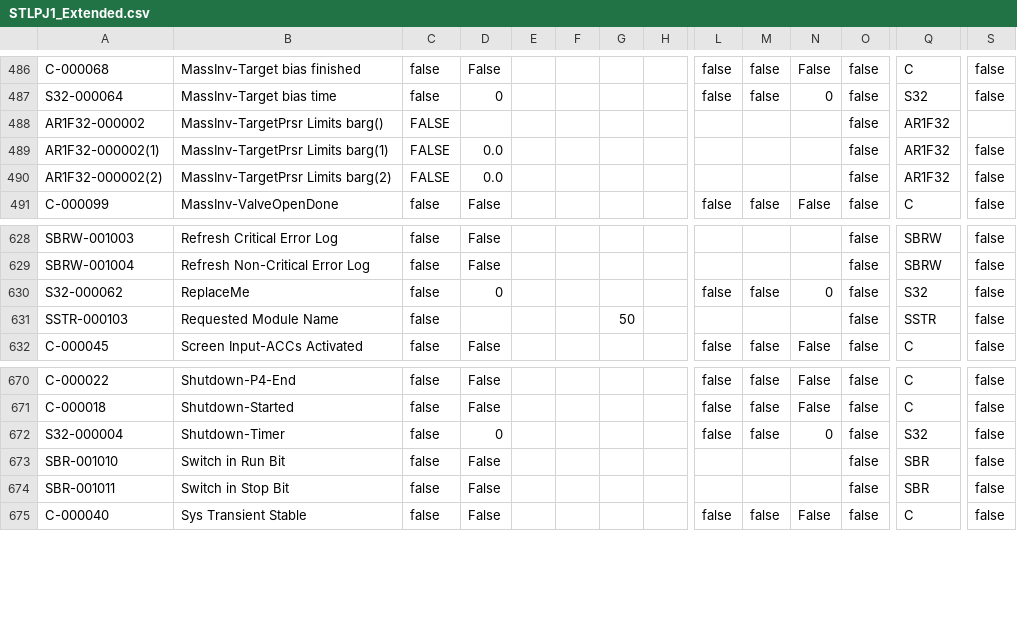
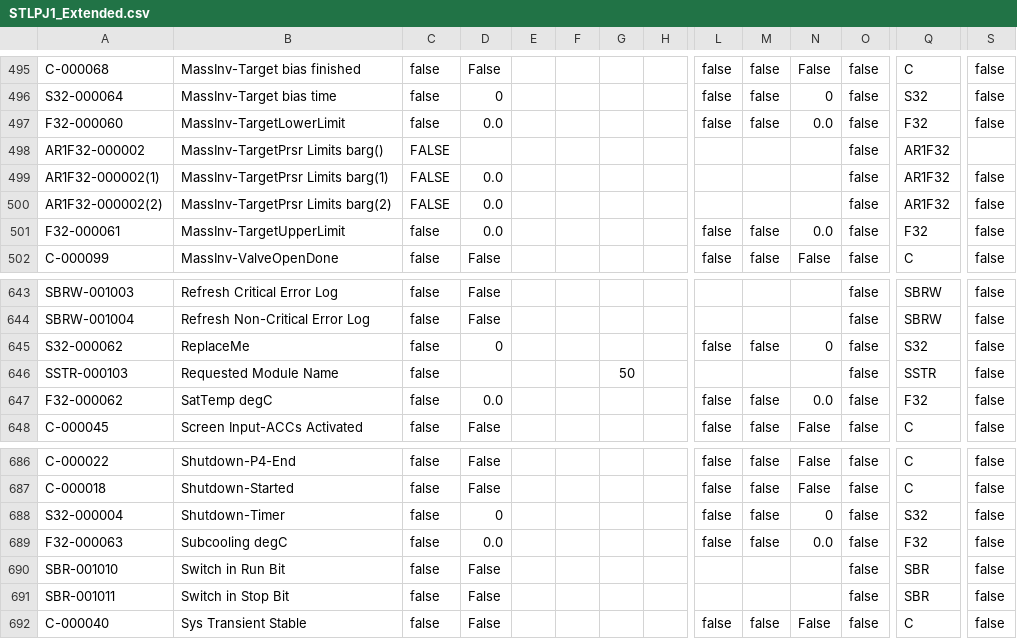
Before and after one commit to tuxx0rz/PLC-St-Louis, a CSV file: STLPJ1_Extended.csv, drawn as a sheet; only a part is shown, gaps mark what is left out; rows hold the shown columns only; the diff covers the shown part only; the diff names each change by its address in the sheet, - before the commit and + after, or states it on an @@ line.

Commit message:
add subcooling calc and etc

```diff
--- a/STLPJ1_Extended.csv
+++ b/STLPJ1_Extended.csv
+row 497: F32-000060 | MassInv-TargetLowerLimit | false | 0.0 |  |  |  |  | false | false | 0.0 | false | F32 | false
+row 501: F32-000061 | MassInv-TargetUpperLimit | false | 0.0 |  |  |  |  | false | false | 0.0 | false | F32 | false
+row 647: F32-000062 | SatTemp degC | false | 0.0 |  |  |  |  | false | false | 0.0 | false | F32 | false
+row 689: F32-000063 | Subcooling degC | false | 0.0 |  |  |  |  | false | false | 0.0 | false | F32 | false
```
Also changed, not shown: 13 added rows elsewhere in this file, STLPJ1_Basic.csv, 2 other files.
